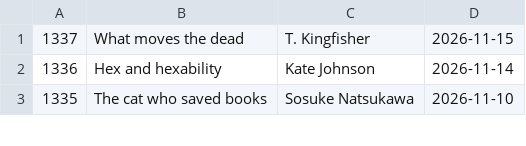
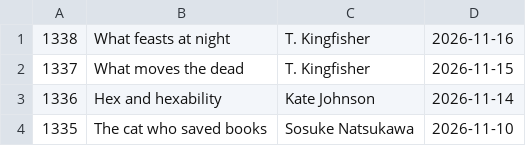
Before and after one commit to talopine/Gloomy-Octopus-Blog, a CSV file: content/pages/booklist/booklist.csv, drawn as a sheet; only a part is shown; the diff names each change by its address in the sheet, - before the commit and + after, or states it on an @@ line.

Commit message:
Update booklist.csv

```diff
--- a/content/pages/booklist/booklist.csv
+++ b/content/pages/booklist/booklist.csv
+row 1: 1338 | What feasts at night | T. Kingfisher | 2026-11-16
```
